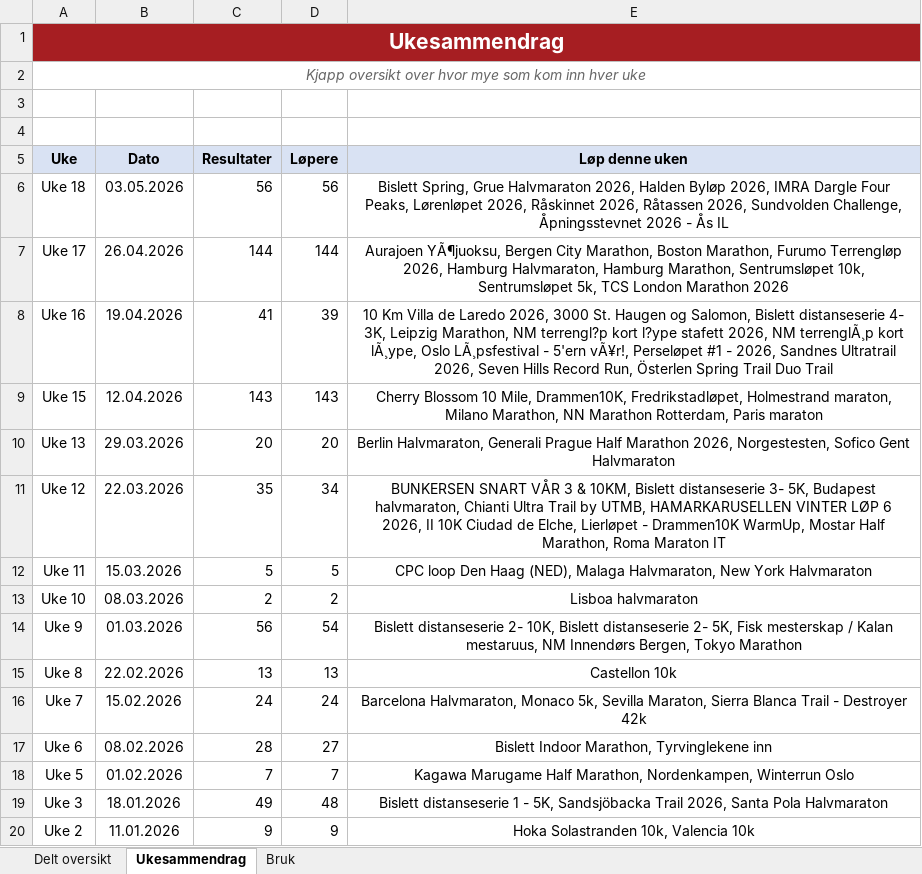
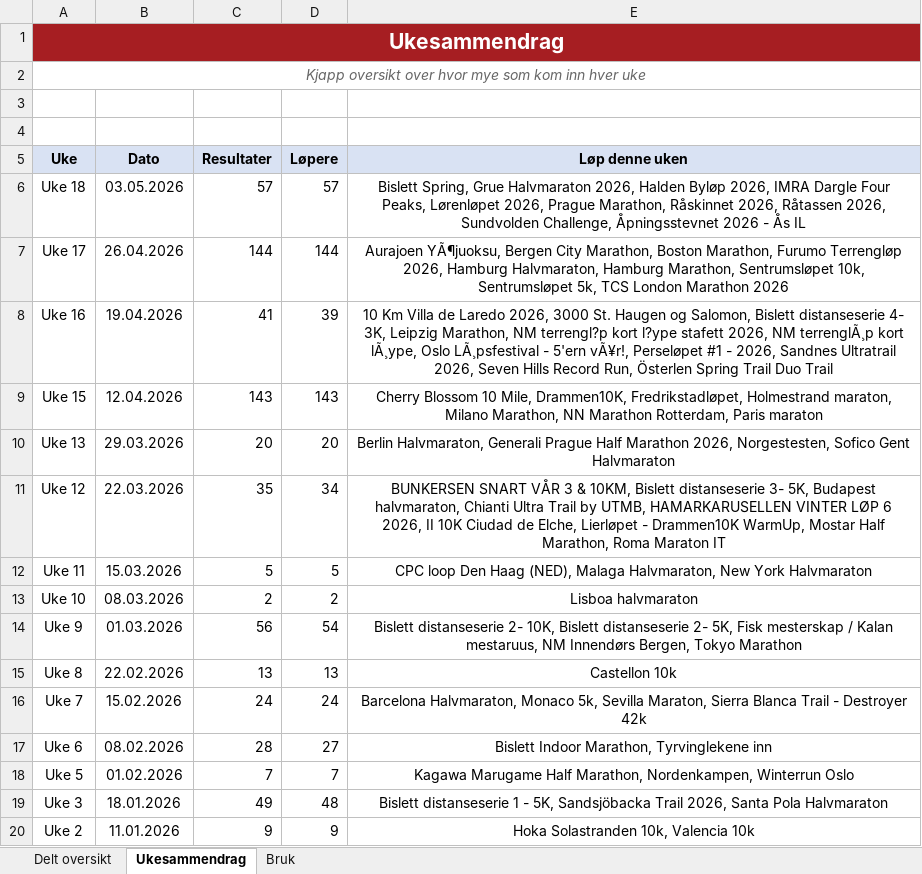
Before and after one commit to gustavByte/sk-vidar-2026-resultater, an Excel workbook: data/delt_oversikt/SK Vidar Langdistanse 2026.xlsx, sheet Ukesammendrag, drawn as a sheet; values as stored, in another font and other column widths than the file's, no borders; table styles not drawn; the diff names each change by its address in the sheet, - before the commit and + after, or states it on an @@ line.

Commit message:
Add Prague Marathon result

```diff
--- a/data/delt_oversikt/SK Vidar Langdistanse 2026.xlsx (sheet Ukesammendrag)
+++ b/data/delt_oversikt/SK Vidar Langdistanse 2026.xlsx (sheet Ukesammendrag)
-C6 (Resultater): 56
+C6 (Resultater): 57
-D6 (Løpere): 56
+D6 (Løpere): 57
-E6 (Løp denne uken): …Lørenløpet 2026, Råskinnet 2026,…
+E6 (Løp denne uken): …Lørenløpet 2026, Prague Marathon, Råskinnet 2026,…
```
Also changed, not shown: sheet Delt oversikt, 1 other file.
